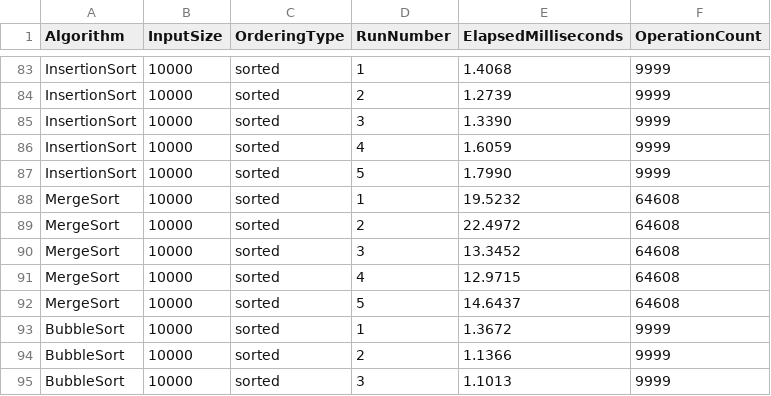
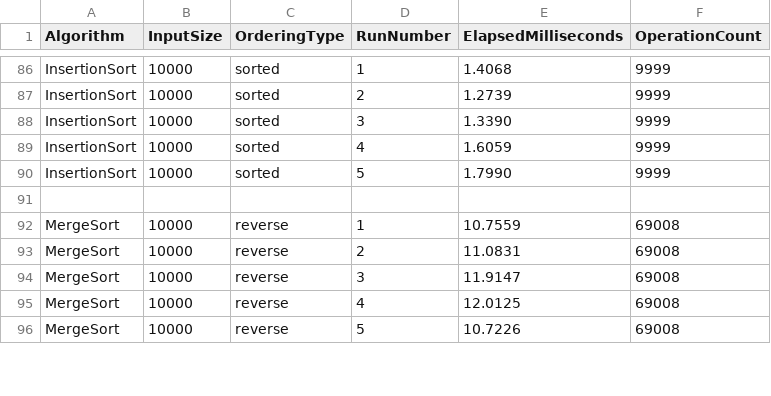
Before and after one commit to Alexpeeples/bsch-soc-sortingExperimentPython, a CSV file: results/results.csv, drawn as a sheet; only a part is shown, gaps mark what is left out; the shorter side is filled out with more unchanged rows; removed rows and columns are numbered as before the commit, all else as after; the diff covers the shown part only; the diff names each change by its address in the sheet, - before the commit and + after, or states it on an @@ line.

```diff
--- a/results/results.csv
+++ b/results/results.csv
-row 91: MergeSort | 10000 | sorted | 1 | 19.5232 | 64608
+row 91: (empty)
-row 89: MergeSort | 10000 | sorted | 2 | 22.4972 | 64608
-row 90: MergeSort | 10000 | sorted | 3 | 13.3452 | 64608
-row 91: MergeSort | 10000 | sorted | 4 | 12.9715 | 64608
-row 92: MergeSort | 10000 | sorted | 5 | 14.6437 | 64608
-row 93: BubbleSort | 10000 | sorted | 1 | 1.3672 | 9999
-row 94: BubbleSort | 10000 | sorted | 2 | 1.1366 | 9999
-row 95: BubbleSort | 10000 | sorted | 3 | 1.1013 | 9999
```
Also changed, not shown: 9 added rows and 7 removed rows elsewhere in this file, 1 other file.
